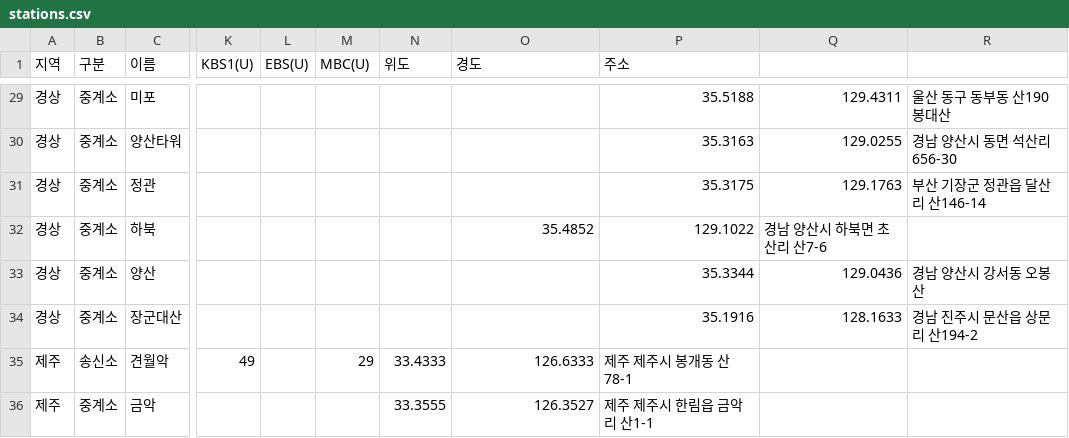
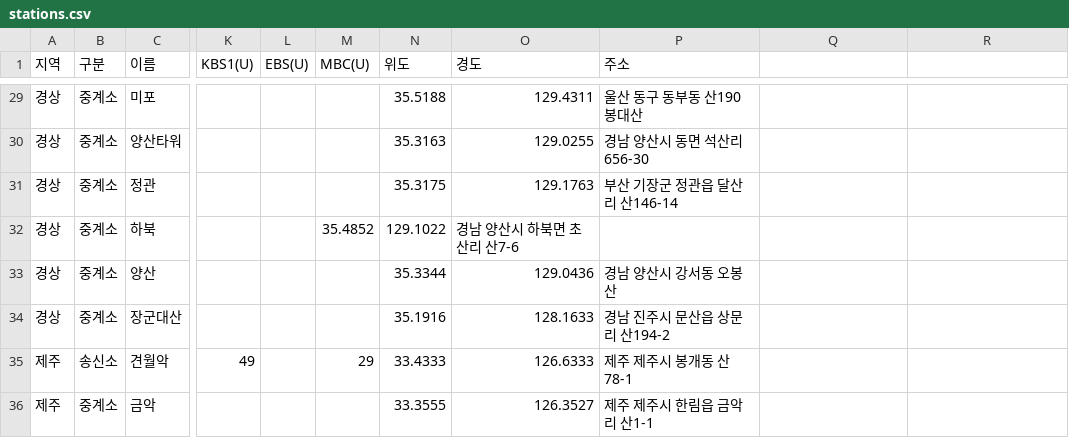
Before and after one commit to fungga2809-alt/my-broadcast-map, a CSV file: stations.csv, drawn as a sheet; only a part is shown, gaps mark what is left out; the diff covers the shown part only; the diff names each change by its address in the sheet, - before the commit and + after, or states it on an @@ line.

```diff
--- a/stations.csv
+++ b/stations.csv
-N29 (위도): (empty)
+N29 (위도): 35.5188
-O29 (경도): (empty)
+O29 (경도): 129.4311
-P29 (주소): 35.5188
+P29 (주소): 울산 동구 동부동 산190 봉대산
-Q29: 129.4311
+Q29: (empty)
-R29: 울산 동구 동부동 산190 봉대산
+R29: (empty)
-N30 (위도): (empty)
+N30 (위도): 35.3163
-O30 (경도): (empty)
+O30 (경도): 129.0255
-P30 (주소): 35.3163
+P30 (주소): 경남 양산시 동면 석산리 656-30
-Q30: 129.0255
+Q30: (empty)
-R30: 경남 양산시 동면 석산리 656-30
+R30: (empty)
-N31 (위도): (empty)
+N31 (위도): 35.3175
-O31 (경도): (empty)
+O31 (경도): 129.1763
-P31 (주소): 35.3175
+P31 (주소): 부산 기장군 정관읍 달산리 산146-14
-Q31: 129.1763
+Q31: (empty)
-R31: 부산 기장군 정관읍 달산리 산146-14
+R31: (empty)
-M32 (MBC(U)): (empty)
+M32 (MBC(U)): 35.4852
-N32 (위도): (empty)
+N32 (위도): 129.1022
-O32 (경도): 35.4852
+O32 (경도): 경남 양산시 하북면 초산리 산7-6
-P32 (주소): 129.1022
+P32 (주소): (empty)
-Q32: 경남 양산시 하북면 초산리 산7-6
+Q32: (empty)
-N33 (위도): (empty)
+N33 (위도): 35.3344
-O33 (경도): (empty)
+O33 (경도): 129.0436
-P33 (주소): 35.3344
+P33 (주소): 경남 양산시 강서동 오봉산
-Q33: 129.0436
+Q33: (empty)
-R33: 경남 양산시 강서동 오봉산
+R33: (empty)
-N34 (위도): (empty)
+N34 (위도): 35.1916
-O34 (경도): (empty)
+O34 (경도): 128.1633
-P34 (주소): 35.1916
+P34 (주소): 경남 진주시 문산읍 상문리 산194-2
-Q34: 128.1633
+Q34: (empty)
-R34: 경남 진주시 문산읍 상문리 산194-2
+R34: (empty)
```
Also changed, not shown: 30 edited cells elsewhere in this file.
